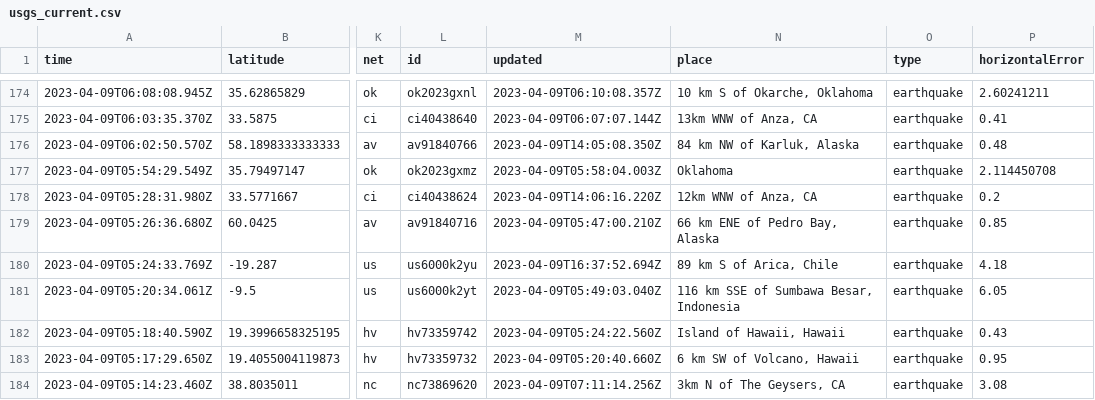
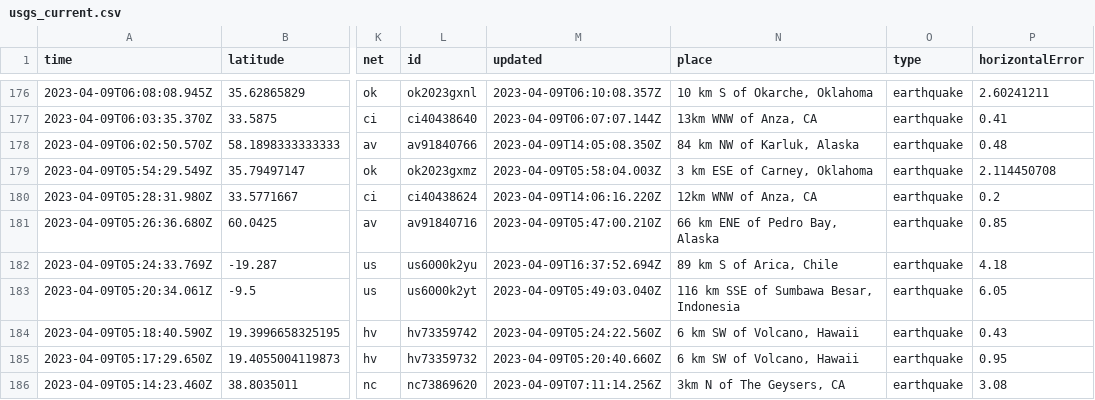
Before and after one commit to aadittambe/first-github-action, a CSV file: usgs_current.csv, drawn as a sheet; only a part is shown, gaps mark what is left out; addresses are those after the commit; the diff covers the shown part only; the diff names each change by its address in the sheet, - before the commit and + after, or states it on an @@ line.

```diff
--- a/usgs_current.csv
+++ b/usgs_current.csv
-N179 (place): Oklahoma
+N179 (place): 3 km ESE of Carney, Oklahoma
-N184 (place): Island of Hawaii, Hawaii
+N184 (place): 6 km SW of Volcano, Hawaii
```
Also changed, not shown: 2 added rows, 1 removed row and 42 edited cells elsewhere in this file, usgs_main.csv.
